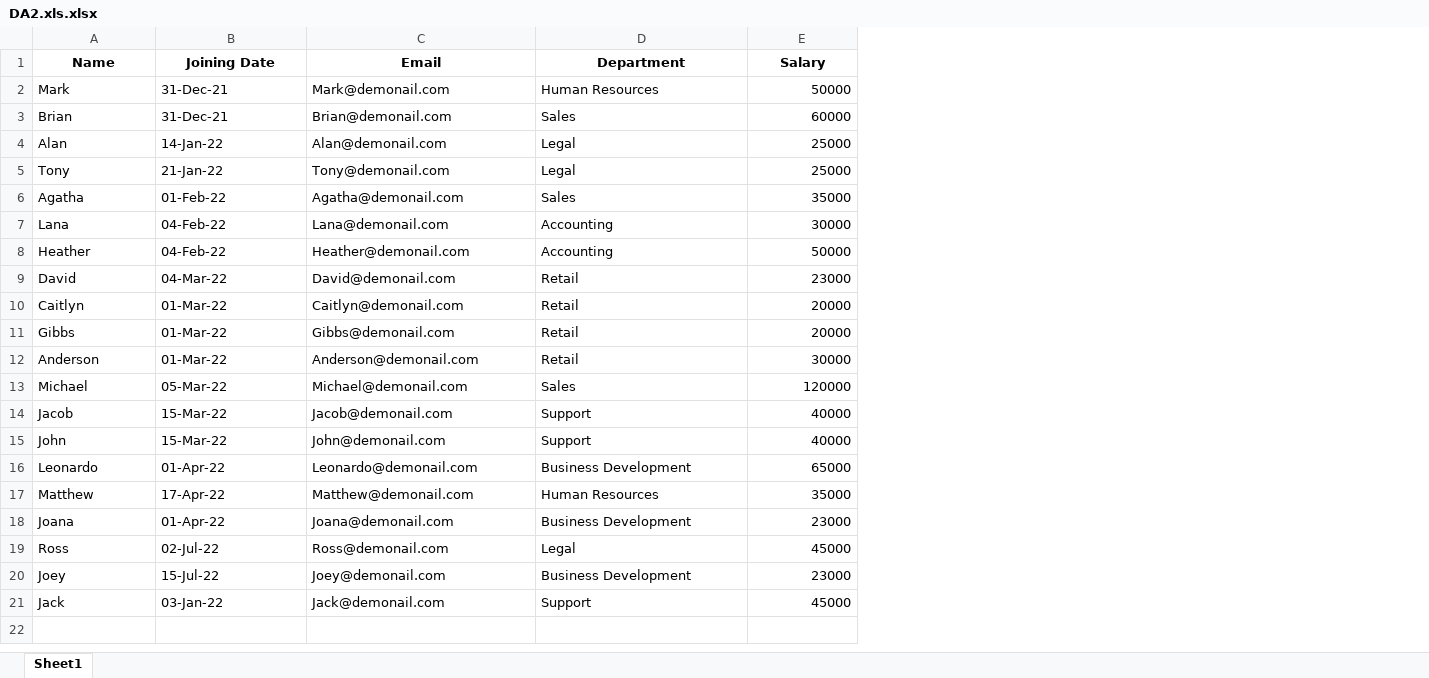
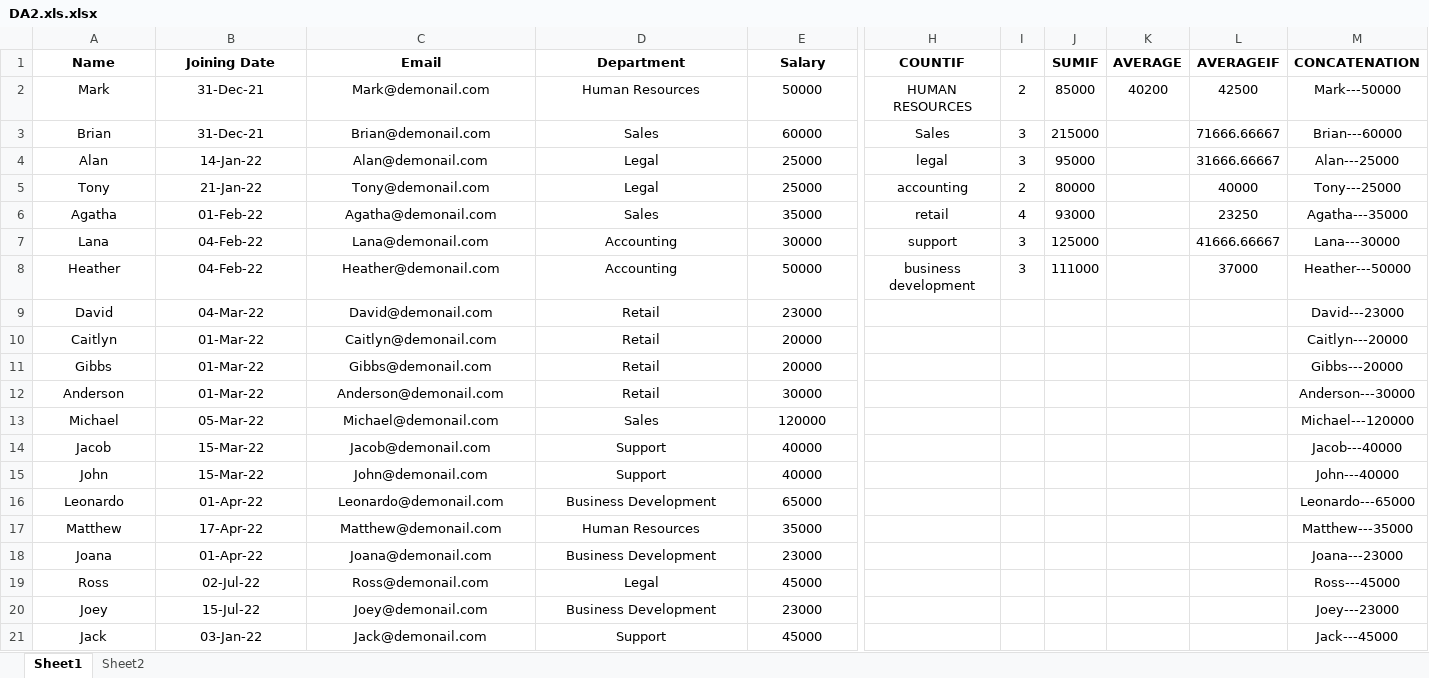
Before and after one commit to anuak01/WP, an Excel workbook: DA2.xls.xlsx, sheet Sheet1, drawn as a sheet; only a part is shown, gaps mark what is left out; values as stored, in another font and other column widths than the file's, no borders; the diff covers the shown part only; the diff names each change by its address in the sheet, - before the commit and + after, or states it on an @@ line.

```diff
--- a/DA2.xls.xlsx (sheet Sheet1)
+++ b/DA2.xls.xlsx (sheet Sheet1)
+sheet tab: Sheet2
+column H (COUNTIF), rows 2-8: HUMAN RESOURCES | Sales | legal | accounting | retail | support | business development
+column I, rows 2-8: 2 | 3 | 3 | 2 | 4 | 3 | 3
+column J (SUMIF), rows 2-8: 85000 | 215000 | 95000 | 80000 | 93000 | 125000 | 111000
+column K (AVERAGE), row 2: 40200
+column L (AVERAGEIF), rows 2-8: 42500 | 71666.66667 | 31666.66667 | 40000 | 23250 | 41666.66667 | 37000
+column M (CONCATENATION), rows 2-21: Mark---50000 | Brian---60000 | Alan---25000 | Tony---25000 | Agatha---35000 | Lana---30000 | Heather---50000 | David---23000 | Caitlyn---20000 | Gibbs---20000 | Anderson---30000 | Michael---120000 | Jacob---40000 | John---40000 | Leonardo---65000 | Matthew---35000 | Joana---23000 | Ross---45000 | Joey---23000 | Jack---45000
-A2:D21 alignment: left
+A2:D21 alignment: center
-E2:E21 alignment: right
+E2:E21 alignment: center
```
Also changed, not shown: 1 added column and cell formats elsewhere in this sheet.
